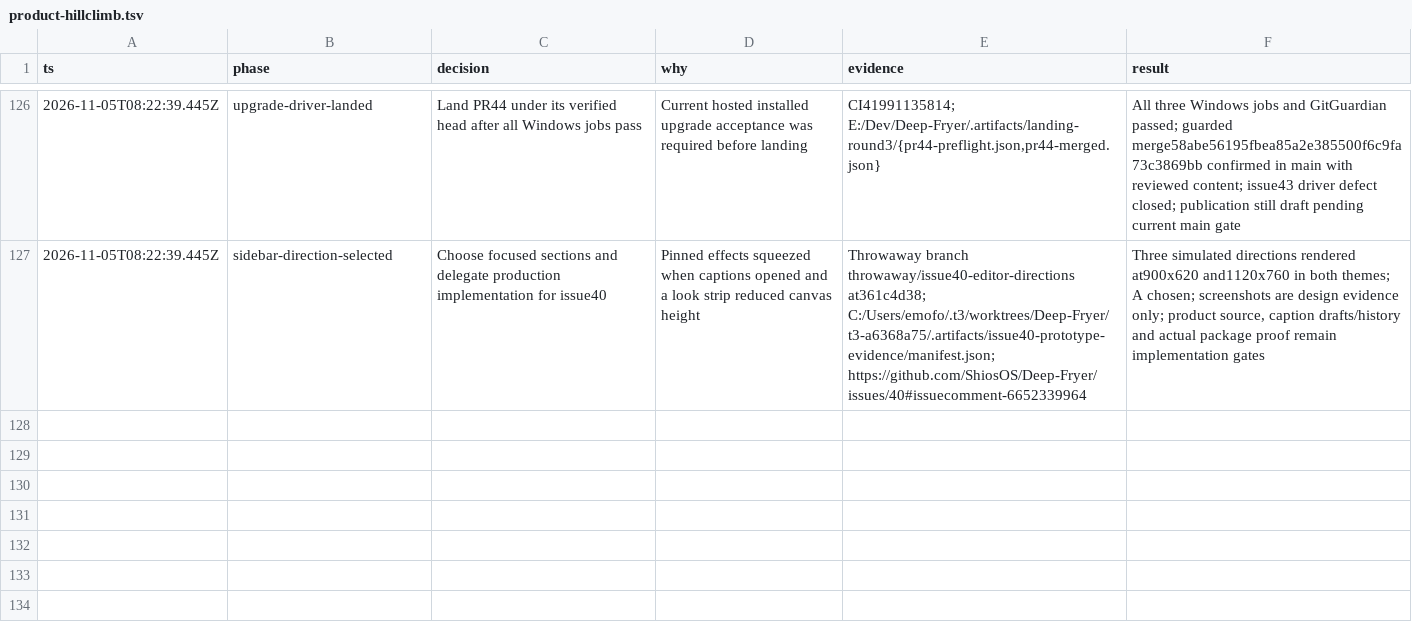
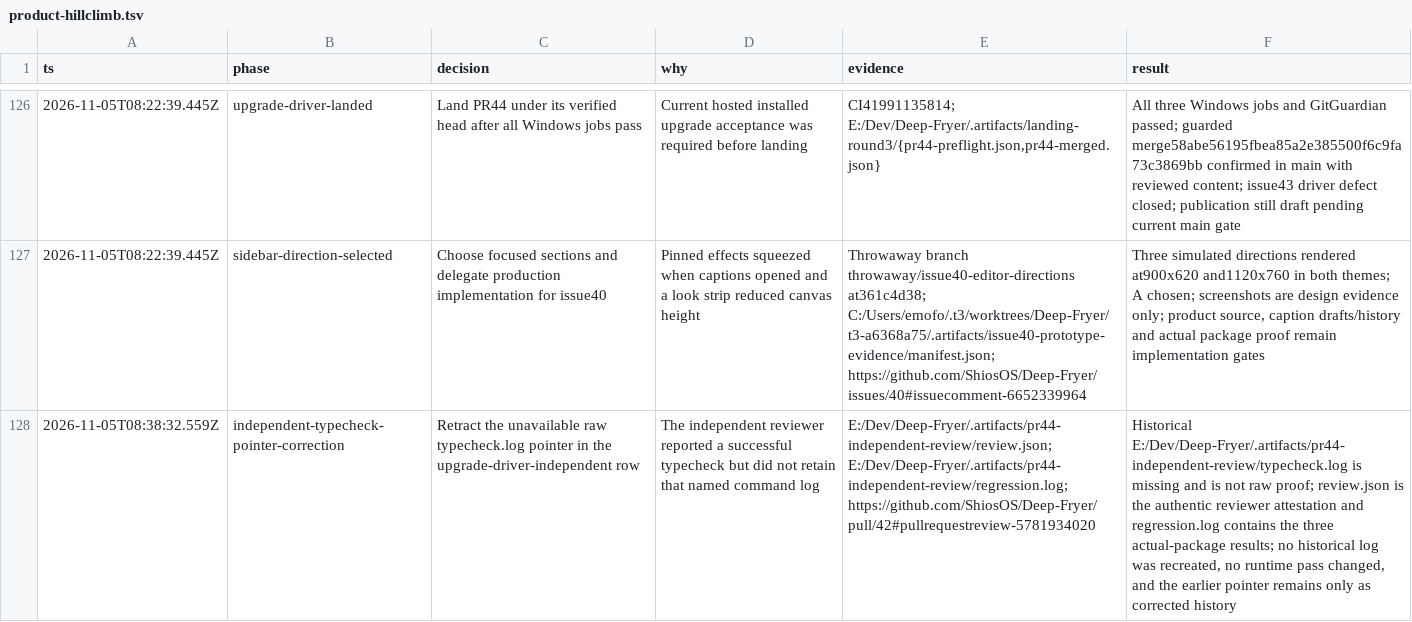
Before and after one commit to ShiosOS/Deep-Fryer, a TSV file: .audit/product-hillclimb.tsv, drawn as a sheet; only a part is shown, gaps mark what is left out; the diff names each change by its address in the sheet, - before the commit and + after, or states it on an @@ line.

Commit message:
docs(audit): retract unavailable raw typecheck receipt pointer

```diff
--- a/.audit/product-hillclimb.tsv
+++ b/.audit/product-hillclimb.tsv
+row 128: 2026-11-05T08:38:32.559Z | independent-typecheck-pointer-correction | Retract the unavailable raw typecheck.log pointer in the upgrade-driver-independent row | The independent reviewer reported a successful typecheck but did not retain that named command log | E:/Dev/Deep-Fryer/.artifacts/pr44-independent-review/review.json; E:/Dev/Deep-Fryer/.artifacts/pr44-independent-review/regression.log; https://github.com/ShiosOS/Deep-Fryer/pull/42#pullrequestreview-5781934020 | Historical E:/Dev/Deep-Fryer/.artifacts/pr44-independent-review/typecheck.log is missing and is not raw proof; review.json is the authentic reviewer attestation and regression.log contains the three actual-package results; no historical log was recreated, no runtime pass changed, and the earlier pointer remains only as corrected history
```
